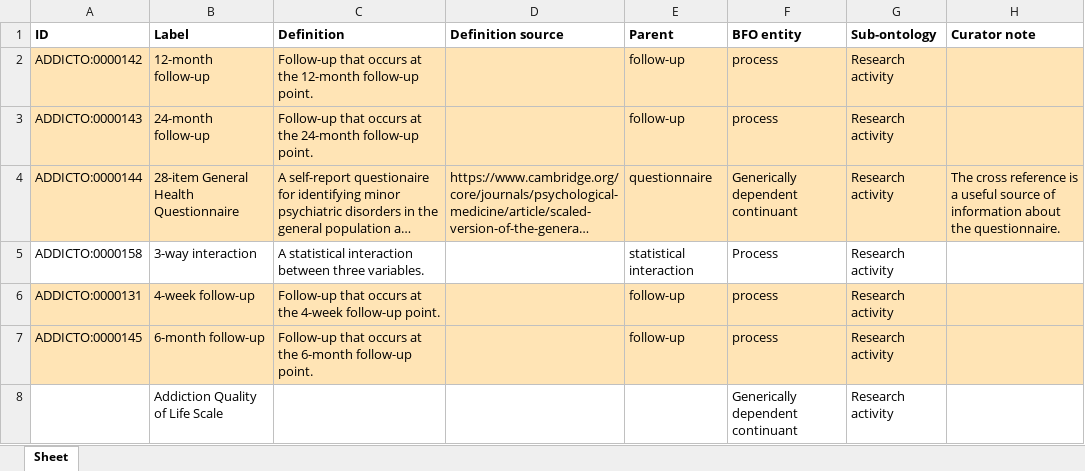
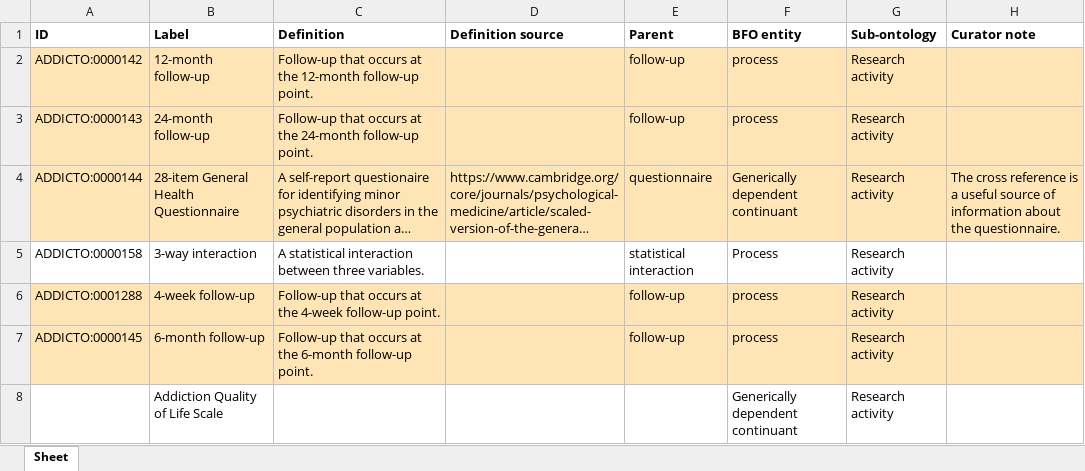
Before and after one commit to addicto-org/addiction-ontology, an Excel workbook: inputs/AddictO_Research_activity_Defs.xlsx, sheet Sheet, drawn as a sheet; only a part is shown; long unchanged cells end in …; values as stored, in another font and other column widths than the file's, no borders; the diff names each change by its address in the sheet, - before the commit and + after, or states it on an @@ line.

Commit message:
Updating AddictO_Research_activity_Defs.xlsx

```diff
--- a/inputs/AddictO_Research_activity_Defs.xlsx (sheet Sheet)
+++ b/inputs/AddictO_Research_activity_Defs.xlsx (sheet Sheet)
-A6 (ID): ADDICTO:0000131
+A6 (ID): ADDICTO:0001288
```
